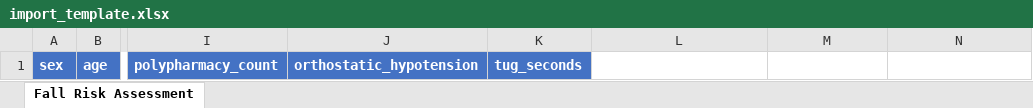
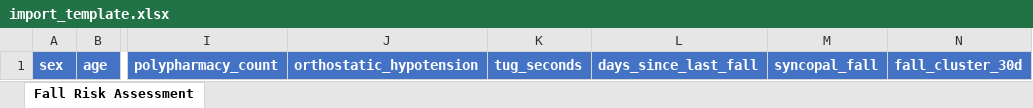
Before and after one commit to alex07121/Elderly-Fall-Risk-Analysis, an Excel workbook: data/import_template.xlsx, sheet Fall Risk Assessment, drawn as a sheet; only a part is shown, gaps mark what is left out; values as stored, in another font and other column widths than the file's, no borders; the diff names each change by its address in the sheet, - before the commit and + after, or states it on an @@ line.

```diff
--- a/data/import_template.xlsx (sheet Fall Risk Assessment)
+++ b/data/import_template.xlsx (sheet Fall Risk Assessment)
-L1: (empty)
+L1: days_since_last_fall
-L1:N1 fill: none
+L1:N1 fill: #4472C4
-M1: (empty)
+M1: syncopal_fall
-N1: (empty)
+N1: fall_cluster_30d
```
Also changed, not shown: 6 other files.
